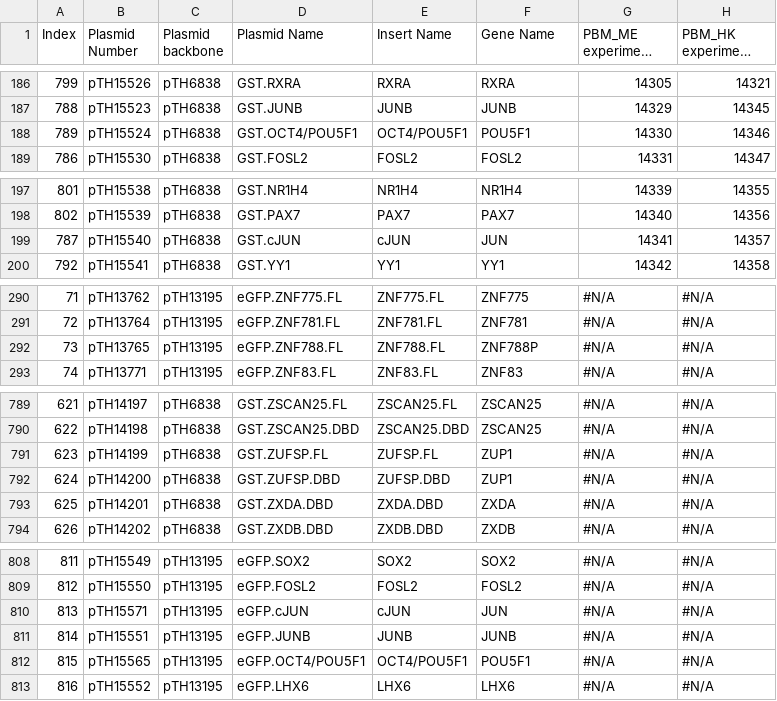
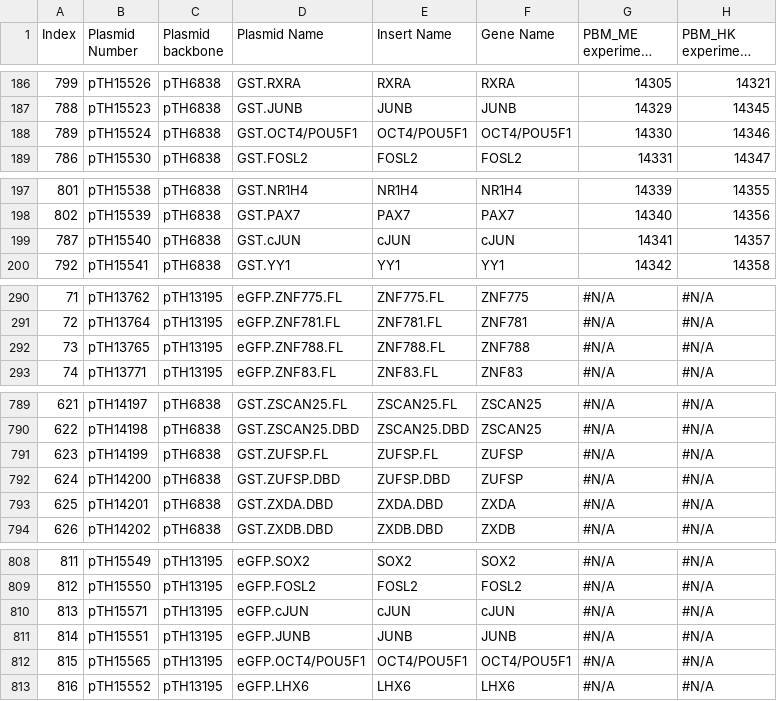
Before and after one commit to autosome-ru/greco-bit-data-processing, a TSV file: shared/source_data/Codebook_Metadata_Masterfile_V9_16DEC2020_Plasmids.tsv, drawn as a sheet; only a part is shown, gaps mark what is left out; long unchanged cells end in …; the diff covers the shown part only; the diff names each change by its address in the sheet, - before the commit and + after, or states it on an @@ line.

Commit message:
fix some names

```diff
--- a/shared/source_data/Codebook_Metadata_Masterfile_V9_16DEC2020_Plasmids.tsv
+++ b/shared/source_data/Codebook_Metadata_Masterfile_V9_16DEC2020_Plasmids.tsv
-F188 (Gene Name): POU5F1
+F188 (Gene Name): OCT4/POU5F1
-F199 (Gene Name): JUN
+F199 (Gene Name): cJUN
-F292 (Gene Name): ZNF788P
+F292 (Gene Name): ZNF788
-F791:F792 (Gene Name): ZUP1
+F791:F792 (Gene Name): ZUFSP
-F810 (Gene Name): JUN
+F810 (Gene Name): cJUN
-F812 (Gene Name): POU5F1
+F812 (Gene Name): OCT4/POU5F1
```
Also changed, not shown: 2 edited cells elsewhere in this file, shared/source_data/Codebook_Metadata_Masterfile_V9_16DEC2020_TFGenes.tsv.
